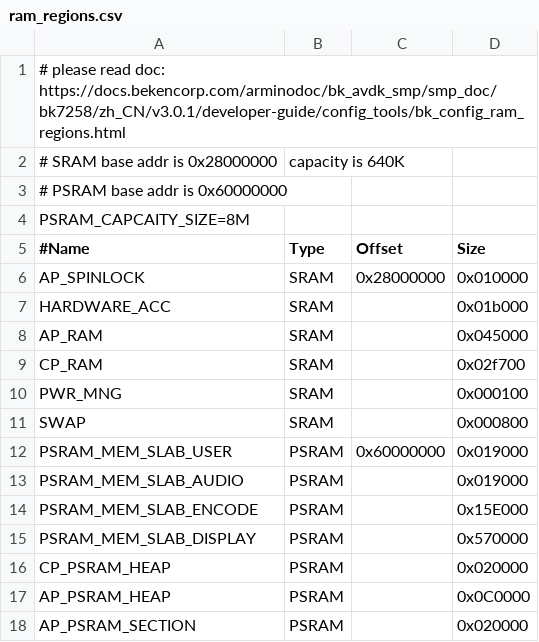
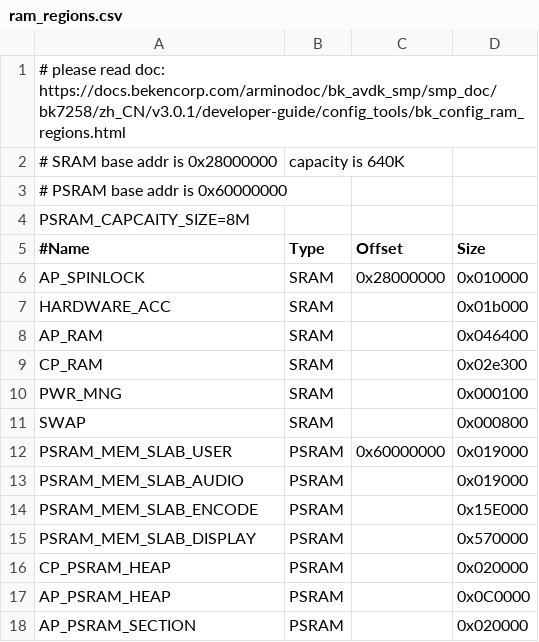
Before and after one commit to bekencorp/bk_solution_doorbell, a CSV file: projects/doorbell/partitions/bk7258/ram_regions.csv, drawn as a sheet.

Commit message:
[CI] [81121]  <multimedia> <fix> fix the issue that open voice fail

```diff
--- a/projects/doorbell/partitions/bk7258/ram_regions.csv
+++ b/projects/doorbell/partitions/bk7258/ram_regions.csv
@@ -7,4 +7,4 @@ AP_SPINLOCK,             SRAM, 0x28000000, 0x010000
 HARDWARE_ACC,            SRAM,           , 0x01b000
-AP_RAM,                  SRAM,           , 0x045000
-CP_RAM,                  SRAM,           , 0x02f700
+AP_RAM,                  SRAM,           , 0x046400
+CP_RAM,                  SRAM,           , 0x02e300
 PWR_MNG,                 SRAM,           , 0x000100
```
